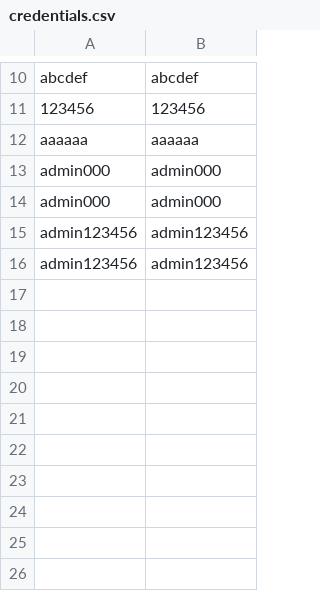
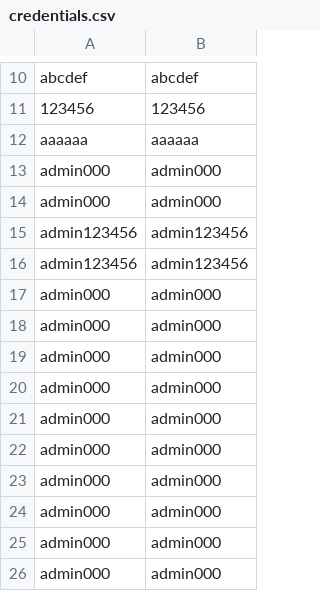
Before and after one commit to muysengly/repo_java_oop, a CSV file: oop_project_001/credentials.csv, drawn as a sheet; only a part is shown, gaps mark what is left out.

```diff
--- a/oop_project_001/credentials.csv
+++ b/oop_project_001/credentials.csv
@@ -16 +16,11 @@ admin123456,admin123456
 admin123456,admin123456
+admin000,admin000
+admin000,admin000
+admin000,admin000
+admin000,admin000
+admin000,admin000
+admin000,admin000
+admin000,admin000
+admin000,admin000
+admin000,admin000
+admin000,admin000
```
Also changed, not shown: 38 other files.
